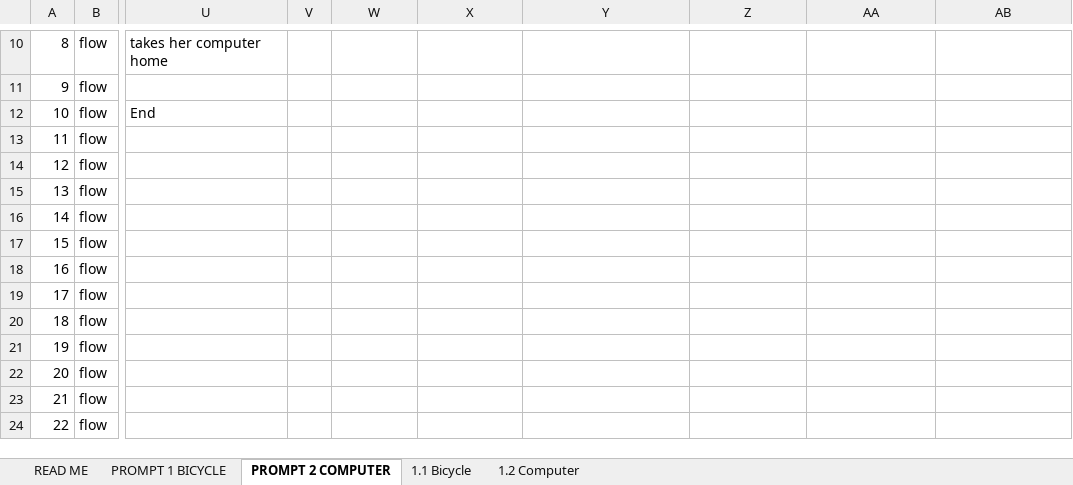
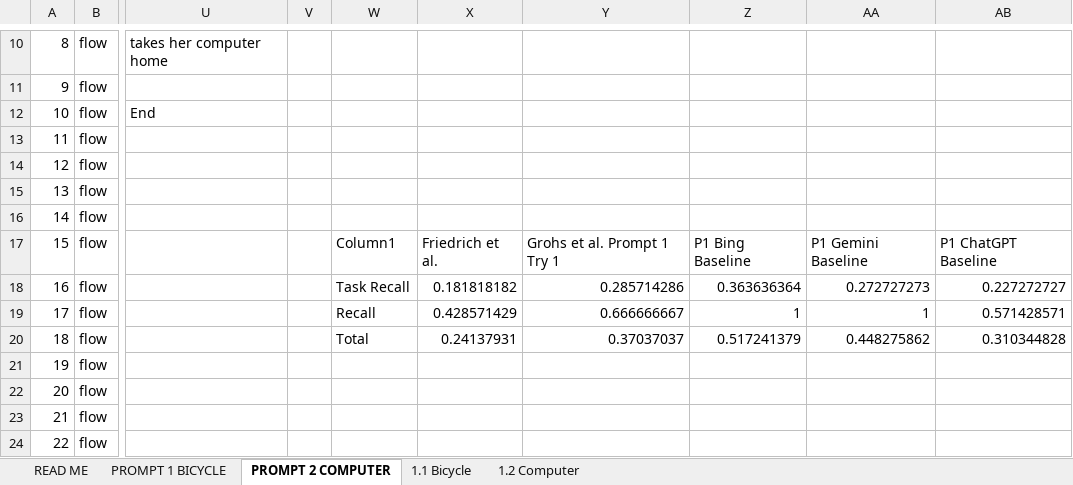
Before and after one commit to ASingh-AGH/BPMN_LLM_2024, an Excel workbook: Evaluation table text_to_bpmn prompt 1 experiment 1 prompt 2 experiment 3.xlsx, sheet PROMPT 2 COMPUTER, drawn as a sheet; only a part is shown, gaps mark what is left out; values as stored, in another font and other column widths than the file's, no borders; table styles not drawn; the diff names each change by its address in the sheet, - before the commit and + after, or states it on an @@ line.

```diff
--- a/Evaluation table text_to_bpmn prompt 1 experiment 1 prompt 2 experiment 3.xlsx (sheet PROMPT 2 COMPUTER)
+++ b/Evaluation table text_to_bpmn prompt 1 experiment 1 prompt 2 experiment 3.xlsx (sheet PROMPT 2 COMPUTER)
-W17: (empty)
+W17: Column1
-X17: (empty)
+X17: Friedrich et al.
-Y17: (empty)
+Y17: Grohs et al. Prompt 1 Try 1
-Z17: (empty)
+Z17: P1 Bing Baseline
-AA17: (empty)
+AA17: P1 Gemini Baseline
-AB17: (empty)
+AB17: P1 ChatGPT Baseline
-W18: (empty)
+W18: Task Recall
-X18: (empty)
+X18: 0.181818182
-Y18: (empty)
+Y18: 0.285714286
-Z18: (empty)
+Z18: 0.363636364
-AA18: (empty)
+AA18: 0.272727273
-AB18: (empty)
+AB18: 0.227272727
-W19: (empty)
+W19: Recall
-X19: (empty)
+X19: 0.428571429
-Y19: (empty)
+Y19: 0.666666667
-Z19: (empty)
+Z19: 1
-AA19: (empty)
+AA19: 1
-AB19: (empty)
+AB19: 0.571428571
-W20: (empty)
+W20: Total
-X20: (empty)
+X20: 0.24137931
-Y20: (empty)
+Y20: 0.37037037
-Z20: (empty)
+Z20: 0.517241379
-AA20: (empty)
+AA20: 0.448275862
-AB20: (empty)
+AB20: 0.310344828
```
Also changed, not shown: sheet PROMPT 1 BICYCLE, Experiment 2, Prompt Engineering Evaluation Table.xlsx, 7 other files.
